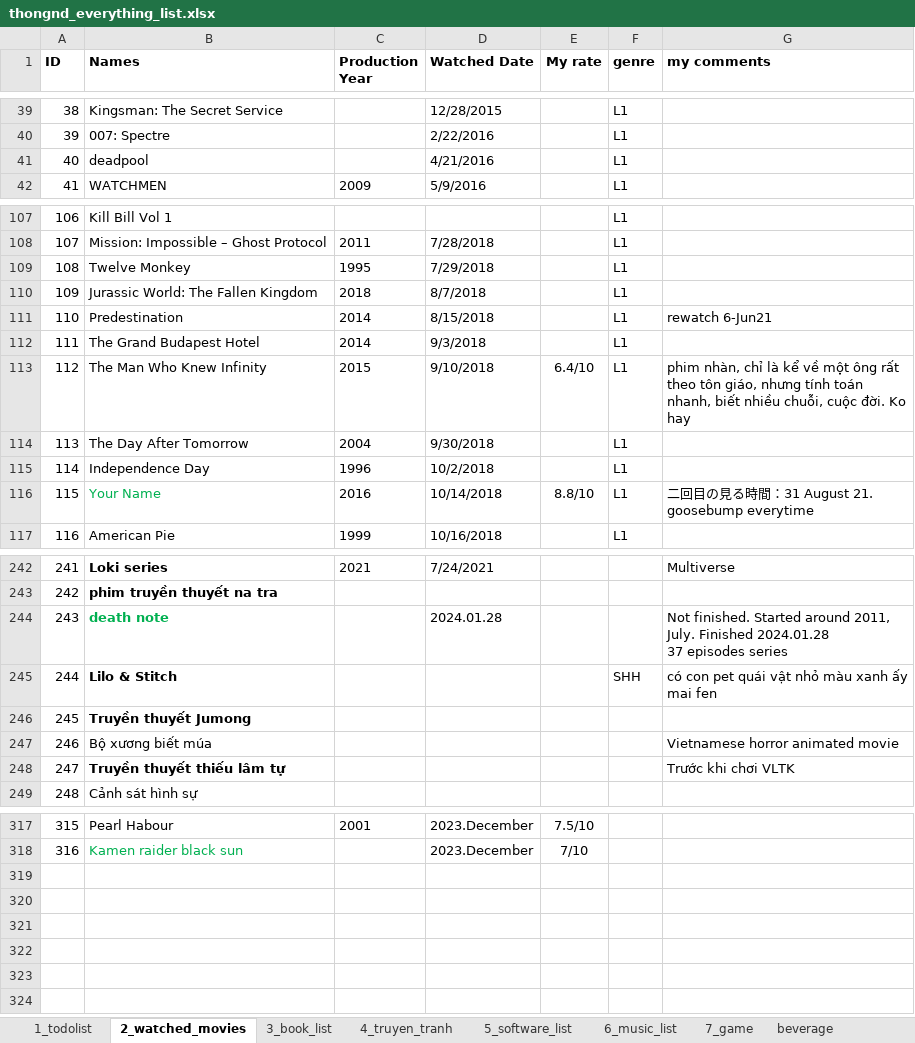
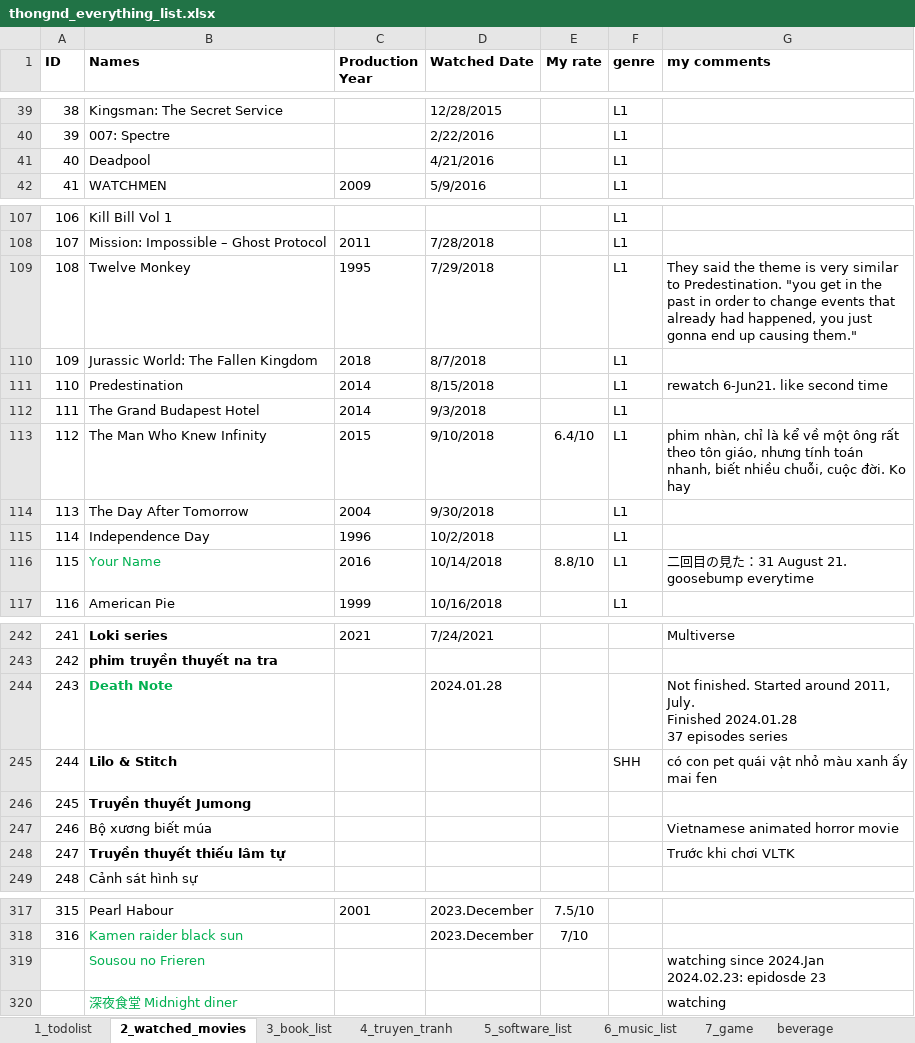
Before and after one commit to dinhthong/My_Everything_Lists, an Excel workbook: thongnd_everything_list.xlsx, sheet 2_watched_movies, drawn as a sheet; only a part is shown, gaps mark what is left out; values as stored, in another font and other column widths than the file's, no borders; ↵ is a line break in a cell; the diff covers the shown part only; the diff names each change by its address in the sheet, - before the commit and + after, or states it on an @@ line.

```diff
--- a/thongnd_everything_list.xlsx (sheet 2_watched_movies)
+++ b/thongnd_everything_list.xlsx (sheet 2_watched_movies)
-B41 (Names): deadpool
+B41 (Names): Deadpool
-G109 (my comments): (empty)
+G109 (my comments): They said the theme is very similar to Predestination. "you get in the past in order to change events that already had happened, you just gonna end up causing them."
-G111 (my comments): rewatch 6-Jun21
+G111 (my comments): rewatch 6-Jun21. like second time
-G116 (my comments): 二回目の見る時間：31 August 21. goosebump everytime
+G116 (my comments): 二回目の見た：31 August 21. goosebump everytime
-B244 (Names): death note
+B244 (Names): Death Note
-G244 (my comments): …episodes series
+G244 (my comments): …episodes series
-G247 (my comments): Vietnamese horror animated movie
+G247 (my comments): Vietnamese animated horror movie
+row 319:  | Sousou no Frieren |  |  |  |  | watching since 2024.Jan ↵ 2024.02.23: epidosde 23
+row 320:  | 深夜食堂 Midnight diner |  |  |  |  | watching
```
Also changed, not shown: 4 edited cells elsewhere in this sheet, sheet 1_todolist, sheet 3_book_list, formulas that keep their value.
